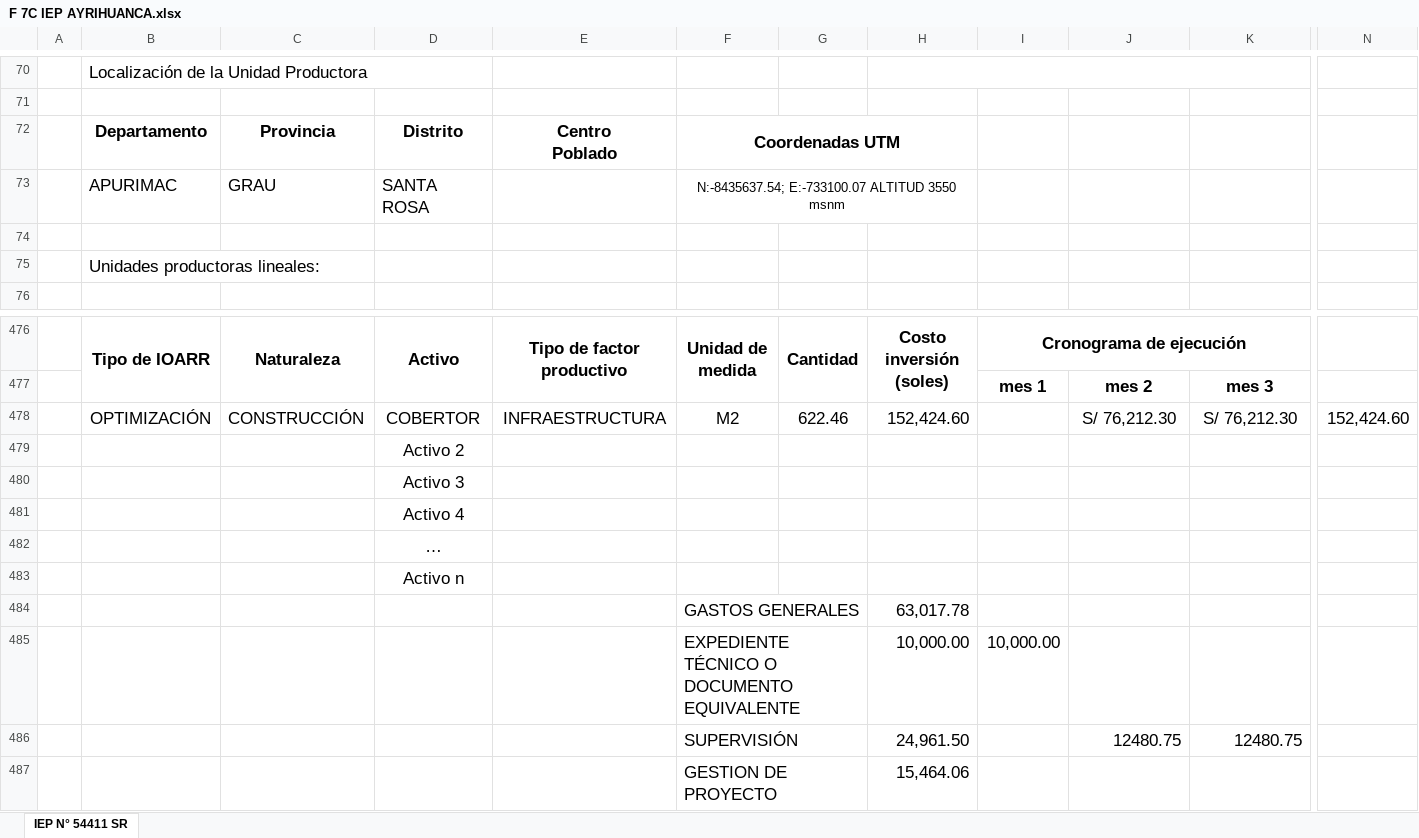
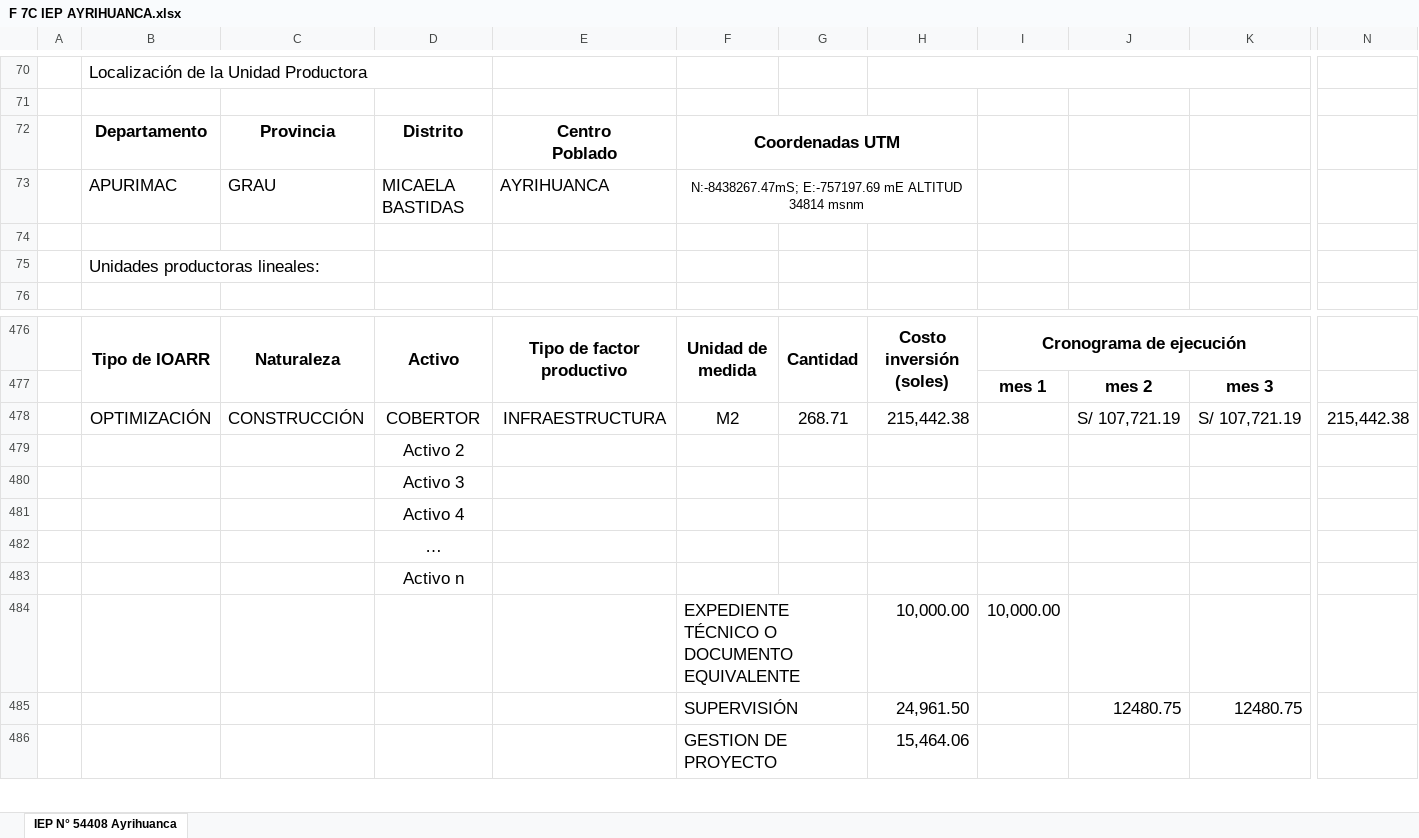
Before and after one commit to ORFEI-GRAP/IOARR0006, an Excel workbook: 14.0 FORMATO N°07-C REGISTRO DE IOARR/F 7C IEP AYRIHUANCA.xlsx, sheet IEP N° 54408 Ayrihuanca, drawn as a sheet; only a part is shown, gaps mark what is left out; values as stored, in another font and other column widths than the file's, no borders; rows hold the shown columns only; the diff names each change by its address in the sheet, - before the commit and + after, or states it on an @@ line.

Commit message:
ok

```diff
--- a/14.0 FORMATO N°07-C REGISTRO DE IOARR/F 7C IEP AYRIHUANCA.xlsx (sheet IEP N° 54408 Ayrihuanca)
+++ b/14.0 FORMATO N°07-C REGISTRO DE IOARR/F 7C IEP AYRIHUANCA.xlsx (sheet IEP N° 54408 Ayrihuanca)
-sheet tab: IEP N° 54411 SR
+sheet tab: IEP N° 54408 Ayrihuanca
-D73: SANTA ROSA
+D73: MICAELA BASTIDAS
-E73: (empty)
+E73: AYRIHUANCA
-F73: N:-8435637.54; E:-733100.07 ALTITUD 3550 msnm
+F73: N:-8438267.47mS; E:-757197.69 mE ALTITUD 34814 msnm
-G478: 622.46
+G478: 268.71
-H478: 152,424.60
+H478: 215,442.38
-J478: S/ 76,212.30
+J478: S/ 107,721.19
-K478: S/ 76,212.30
+K478: S/ 107,721.19
-N478: 152,424.60
+N478: 215,442.38
-row 484:  |  |  |  |  | GASTOS GENERALES |  | 63,017.78
```
